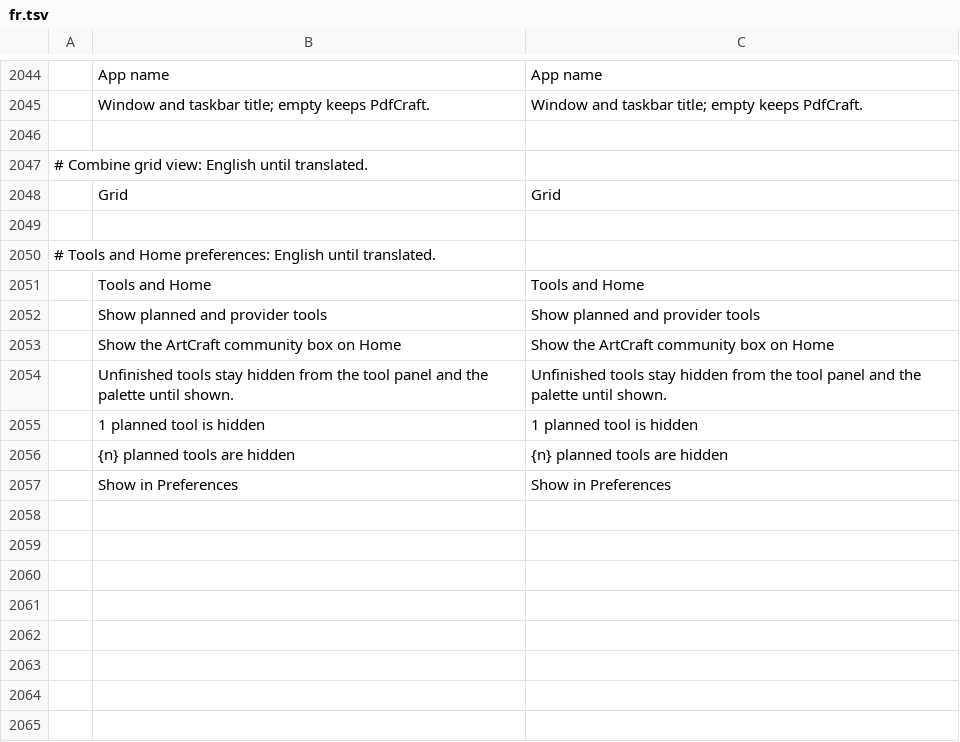
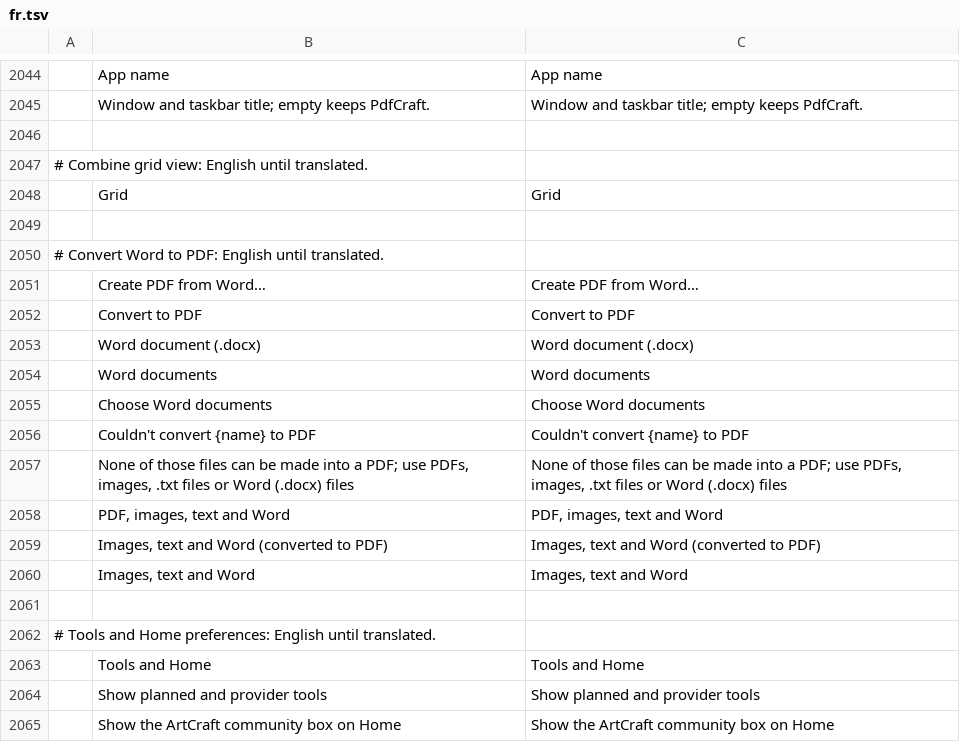
Before and after one commit to Eric1797/pdfcraft, a TSV file: crates/ui-egui/src/i18n/fr.tsv, drawn as a sheet; only a part is shown, gaps mark what is left out; the shorter side is filled out with more unchanged rows.

Commit message:
Convert Word (.docx) to PDF: tool, shell verb and engine support

```diff
--- a/crates/ui-egui/src/i18n/fr.tsv
+++ b/crates/ui-egui/src/i18n/fr.tsv
@@ -2049,2 +2049,14 @@
 
+# Convert Word to PDF: English until translated.
+	Create PDF from Word…	Create PDF from Word…
+	Convert to PDF	Convert to PDF
+	Word document (.docx)	Word document (.docx)
+	Word documents	Word documents
+	Choose Word documents	Choose Word documents
+	Couldn't convert {name} to PDF	Couldn't convert {name} to PDF
+	None of those files can be made into a PDF; use PDFs, images, .txt files or Word (.docx) files	None of those files can be made into a PDF; use PDFs, images, .txt files or Word (.docx) files
+	PDF, images, text and Word	PDF, images, text and Word
+	Images, text and Word (converted to PDF)	Images, text and Word (converted to PDF)
+	Images, text and Word	Images, text and Word
+
 # Tools and Home preferences: English until translated.
```
Also changed, not shown: crates/ui-egui/src/i18n/ru.tsv, crates/ui-egui/src/i18n/zh-hans.tsv, 28 other files.
